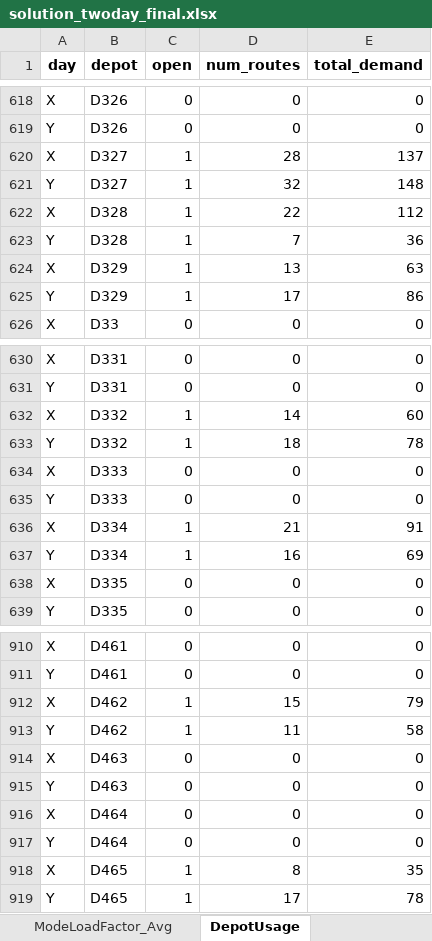
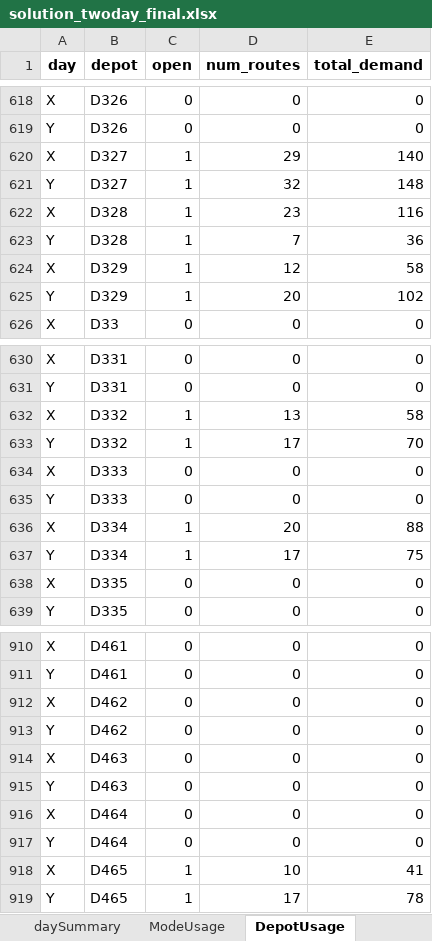
Before and after one commit to mqhkuiper/PostNL, an Excel workbook: WorkingModels/solution_twoday_final.xlsx, sheet DepotUsage, drawn as a sheet; only a part is shown, gaps mark what is left out; values as stored, in another font and other column widths than the file's, no borders; the diff covers the shown part only; the diff names each change by its address in the sheet, - before the commit and + after, or states it on an @@ line.

```diff
--- a/WorkingModels/solution_twoday_final.xlsx (sheet DepotUsage)
+++ b/WorkingModels/solution_twoday_final.xlsx (sheet DepotUsage)
-D620 (num_routes): 28
+D620 (num_routes): 29
-E620 (total_demand): 137
+E620 (total_demand): 140
-D622 (num_routes): 22
+D622 (num_routes): 23
-E622 (total_demand): 112
+E622 (total_demand): 116
-D624 (num_routes): 13
+D624 (num_routes): 12
-E624 (total_demand): 63
+E624 (total_demand): 58
-D625 (num_routes): 17
+D625 (num_routes): 20
-E625 (total_demand): 86
+E625 (total_demand): 102
-D632 (num_routes): 14
+D632 (num_routes): 13
-E632 (total_demand): 60
+E632 (total_demand): 58
-D633 (num_routes): 18
+D633 (num_routes): 17
-E633 (total_demand): 78
+E633 (total_demand): 70
-D636 (num_routes): 21
+D636 (num_routes): 20
-E636 (total_demand): 91
+E636 (total_demand): 88
-D637 (num_routes): 16
+D637 (num_routes): 17
-E637 (total_demand): 69
+E637 (total_demand): 75
-C912:C913 (open): 1
+C912:C913 (open): 0
-D912 (num_routes): 15
+D912 (num_routes): 0
-E912 (total_demand): 79
+E912 (total_demand): 0
-D913 (num_routes): 11
+D913 (num_routes): 0
-E913 (total_demand): 58
+E913 (total_demand): 0
-D918 (num_routes): 8
+D918 (num_routes): 10
-E918 (total_demand): 35
+E918 (total_demand): 41
```
Also changed, not shown: 6 added rows, 6 removed rows and 104 edited cells elsewhere in this sheet, sheet DepotModeMatrix, sheet ModeUsage, sheet CostBreakdown, sheet ModelSummary, sheet daySummary, other sheet tabs, 1 other file.
